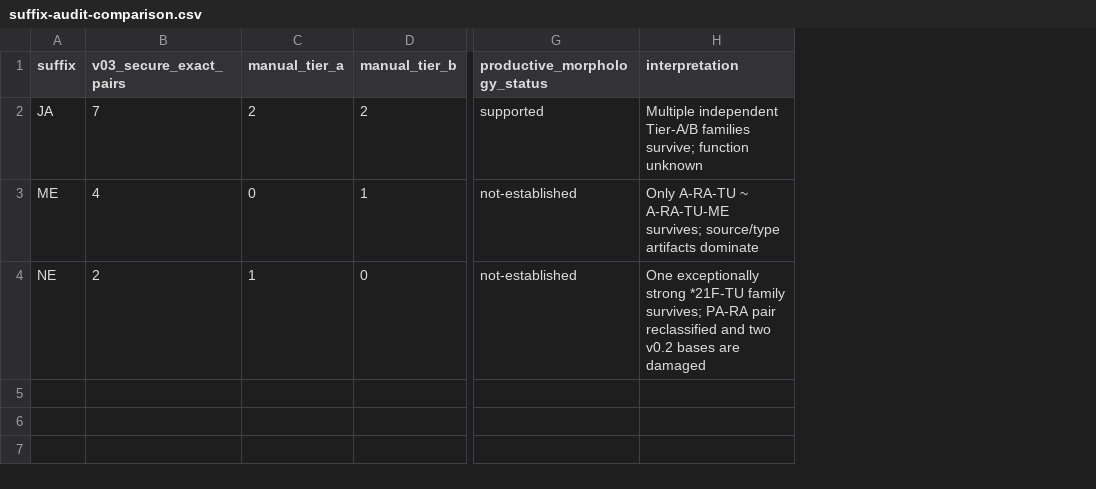
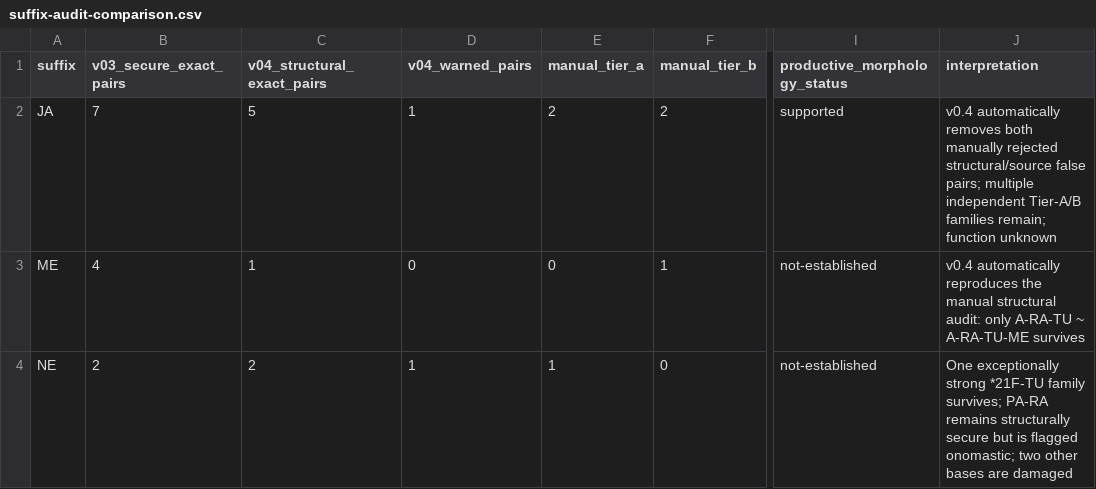
Before and after one commit to 200even/cretan-language-research, a CSV file: data/suffix-audit-comparison.csv, drawn as a sheet; only a part is shown, gaps mark what is left out; addresses are those after the commit; the diff names each change by its address in the sheet, - before the commit and + after, or states it on an @@ line.

Commit message:
Add v0.4 structural counts to suffix comparison

```diff
--- a/data/suffix-audit-comparison.csv
+++ b/data/suffix-audit-comparison.csv
+column C (v04_structural_exact_pairs), rows 2-4: 5 | 1 | 2
+column D (v04_warned_pairs), rows 2-4: 1 | 0 | 1
-J2 (interpretation): Multiple independent Tier-A/B families survive; function unknown
+J2 (interpretation): v0.4 automatically removes both manually rejected structural/source false pairs; multiple independent Tier-A/B families remain; function unknown
-J3 (interpretation): Only A-RA-TU ~ A-RA-TU-ME survives; source/type artifacts dominate
+J3 (interpretation): v0.4 automatically reproduces the manual structural audit: only A-RA-TU ~ A-RA-TU-ME survives
-J4 (interpretation): …survives; PA-RA pair reclassified and two v0.2 bases are…
+J4 (interpretation): …survives; PA-RA remains structurally secure but is flagged onomastic; two other bases are…
```
